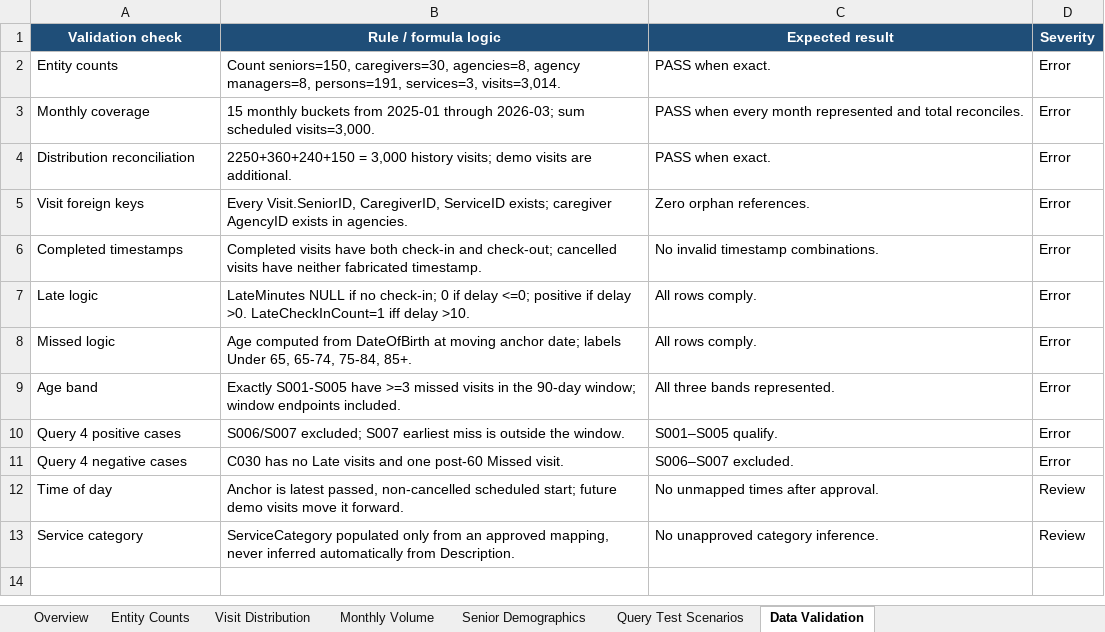
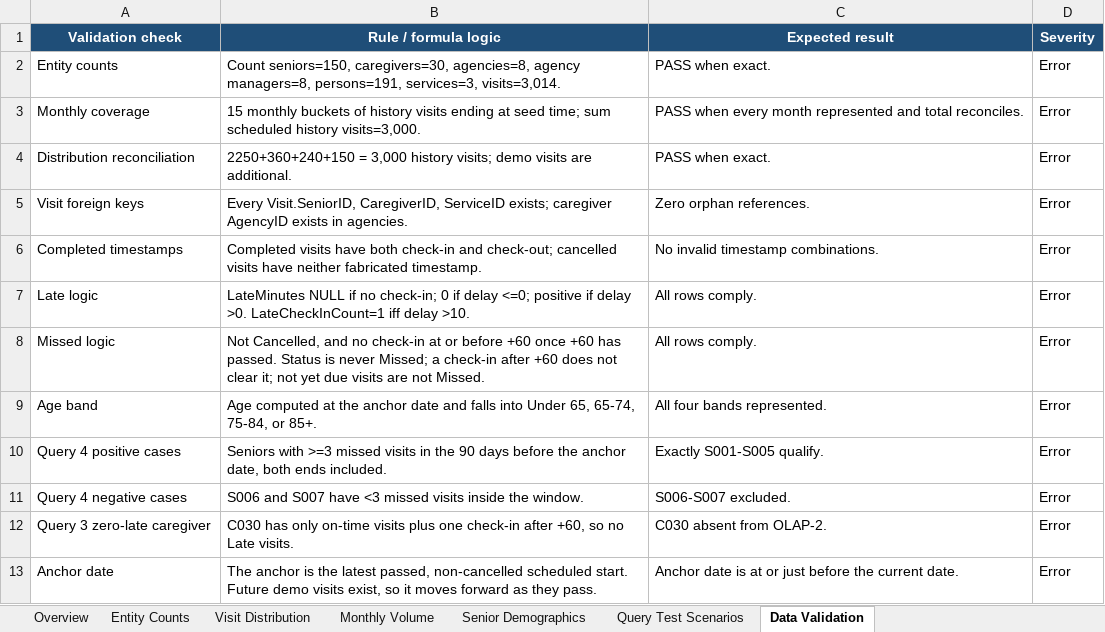
Before and after one commit to BCIT-COMP-8071-FALL-2026/Group-Project, an Excel workbook: docs/olap/Senior Care Management - Seed Specification.xlsx, sheet Data Validation, drawn as a sheet; values as stored, in another font and other column widths than the file's, no borders; table styles not drawn; removed rows and columns are numbered as before the commit, all else as after; the diff names each change by its address in the sheet, - before the commit and + after, or states it on an @@ line.

```diff
--- a/docs/olap/Senior Care Management - Seed Specification.xlsx (sheet Data Validation)
+++ b/docs/olap/Senior Care Management - Seed Specification.xlsx (sheet Data Validation)
-B3 (Rule / formula logic): …monthly buckets from 2025-01 through 2026-03; sum scheduled visits=3,000.
+B3 (Rule / formula logic): …monthly buckets of history visits ending at seed time; sum scheduled history visits=3,000.
-B8 (Rule / formula logic): Age computed from DateOfBirth at moving anchor date; labels Under 65, 65-74, 75-84, 85+.
+B8 (Rule / formula logic): Not Cancelled, and no check-in at or before +60 once +60 has passed. Status is never Missed; a check-in after +60 does not clear it; not yet due visits are not Missed.
-B9 (Rule / formula logic): Exactly S001-S005 have >=3 missed visits in the 90-day window; window endpoints included.
+B9 (Rule / formula logic): Age computed at the anchor date and falls into Under 65, 65-74, 75-84, or 85+.
-C9 (Expected result): All three bands represented.
+C9 (Expected result): All four bands represented.
-B10 (Rule / formula logic): S006/S007 excluded; S007 earliest miss is outside the window.
+B10 (Rule / formula logic): Seniors with >=3 missed visits in the 90 days before the anchor date, both ends included.
-C10 (Expected result): S001–S005 qualify.
+C10 (Expected result): Exactly S001-S005 qualify.
-B11 (Rule / formula logic): C030 has no Late visits and one post-60 Missed visit.
+B11 (Rule / formula logic): S006 and S007 have <3 missed visits inside the window.
-C11 (Expected result): S006–S007 excluded.
+C11 (Expected result): S006-S007 excluded.
-row 12: Time of day | Anchor is latest passed, non-cancelled scheduled start; future demo visits move it forward. | No unmapped times after approval. | Review
-row 13: Service category | ServiceCategory populated only from an approved mapping, never inferred automatically from Description. | No unapproved category inference. | Review
+row 12: Query 3 zero-late caregiver | C030 has only on-time visits plus one check-in after +60, so no Late visits. | C030 absent from OLAP-2. | Error
+row 13: Anchor date | The anchor is the latest passed, non-cancelled scheduled start. Future demo visits exist, so it moves forward as they pass. | Anchor date is at or just before the current date. | Error
```
Also changed, not shown: sheet Visit Distribution, sheet Monthly Volume, docs/olap/Senior Care Management - Data Dictionary.xlsx, docs/olap/Senior Care Management - ETL Mapping.xlsx, 3 other files.
